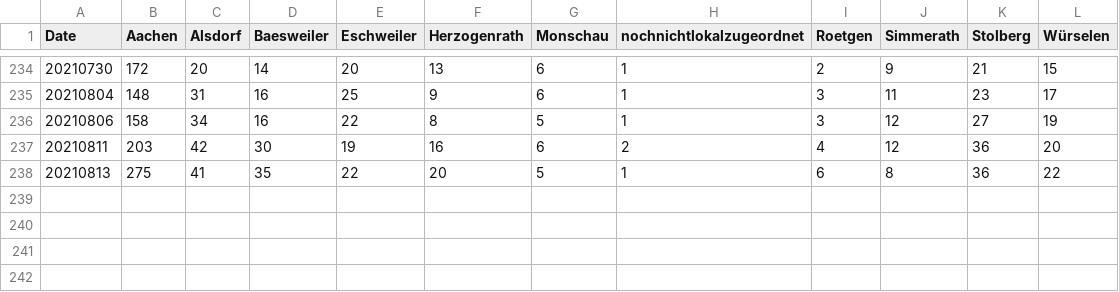
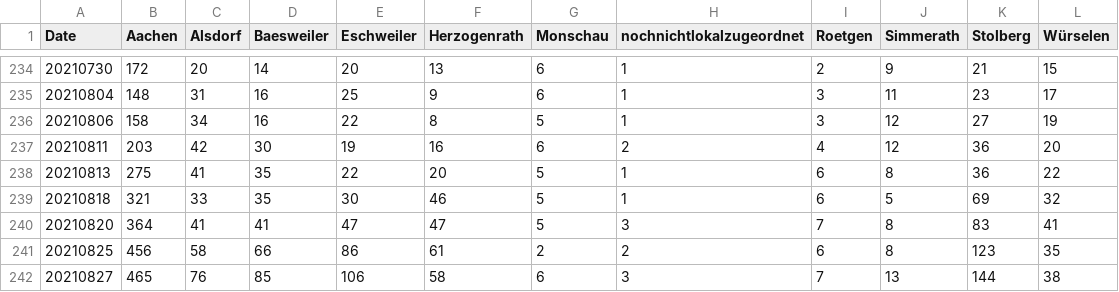
Before and after one commit to Baconwolf/AachenCoronaData, a CSV file: activecases.csv, drawn as a sheet; only a part is shown, gaps mark what is left out; the diff names each change by its address in the sheet, - before the commit and + after, or states it on an @@ line.

```diff
--- a/activecases.csv
+++ b/activecases.csv
+row 239: 20210818 | 321 | 33 | 35 | 30 | 46 | 5 | 1 | 6 | 5 | 69 | 32
+row 240: 20210820 | 364 | 41 | 41 | 47 | 47 | 5 | 3 | 7 | 8 | 83 | 41
+row 241: 20210825 | 456 | 58 | 66 | 86 | 61 | 2 | 2 | 6 | 8 | 123 | 35
+row 242: 20210827 | 465 | 76 | 85 | 106 | 58 | 6 | 3 | 7 | 13 | 144 | 38
```
Also changed, not shown: totalcases.csv, 4 other files.
